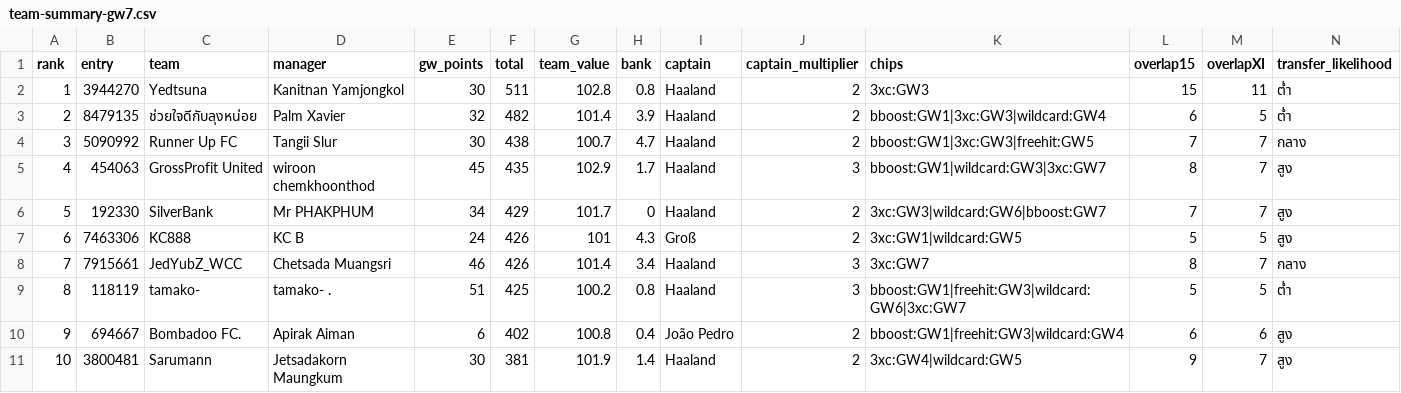
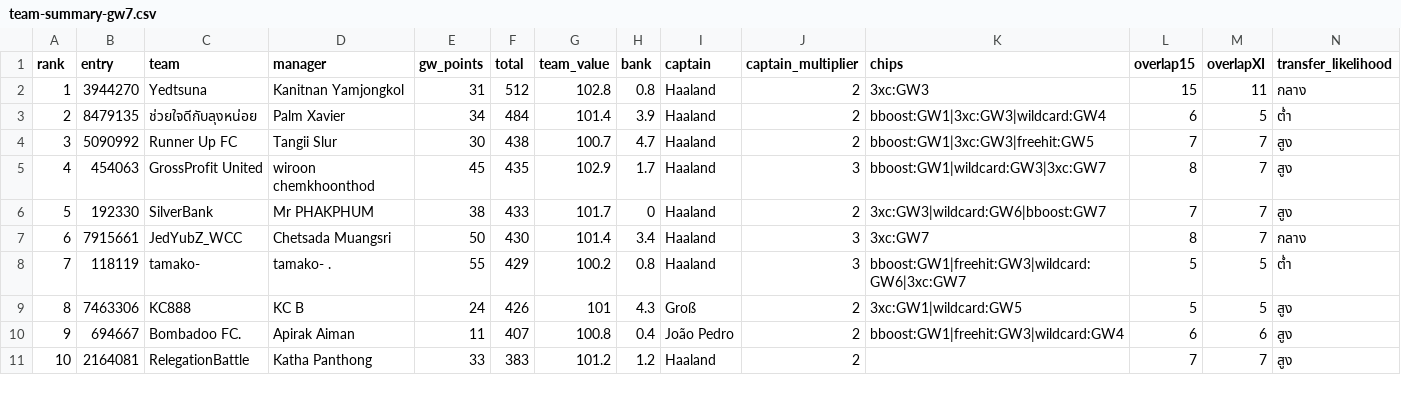
Before and after one commit to kanitnany-cloud/GPTxMe, a CSV file: mini-league/team-summary-gw7.csv, drawn as a sheet; only a part is shown; the diff covers the shown part only.

```diff
--- a/mini-league/team-summary-gw7.csv
+++ b/mini-league/team-summary-gw7.csv
@@ -1,11 +1,11 @@
 rank,entry,team,manager,gw_points,total,team_value,bank,captain,captain_multiplier,chips,overlap15,overlapXI,transfer_likelihood
-1,3944270,Yedtsuna,Kanitnan Yamjongkol,30,511,102.8,0.8,Haaland,2,3xc:GW3,15,11,ต่ำ
-2,8479135,ช่วยใจดีกับลุงหน่อย,Palm Xavier,32,482,101.4,3.9,Haaland,2,bboost:GW1|3xc:GW3|wildcard:GW4,6,5,ต่ำ
-3,5090992,Runner Up FC,Tangii Slur,30,438,100.7,4.7,Haaland,2,bboost:GW1|3xc:GW3|freehit:GW5,7,7,กลาง
+1,3944270,Yedtsuna,Kanitnan Yamjongkol,31,512,102.8,0.8,Haaland,2,3xc:GW3,15,11,กลาง
+2,8479135,ช่วยใจดีกับลุงหน่อย,Palm Xavier,34,484,101.4,3.9,Haaland,2,bboost:GW1|3xc:GW3|wildcard:GW4,6,5,ต่ำ
+3,5090992,Runner Up FC,Tangii Slur,30,438,100.7,4.7,Haaland,2,bboost:GW1|3xc:GW3|freehit:GW5,7,7,สูง
 4,454063,GrossProfit United,wiroon chemkhoonthod,45,435,102.9,1.7,Haaland,3,bboost:GW1|wildcard:GW3|3xc:GW7,8,7,สูง
-5,192330,SilverBank,Mr PHAKPHUM,34,429,101.7,0,Haaland,2,3xc:GW3|wildcard:GW6|bboost:GW7,7,7,สูง
-6,7463306,KC888,KC B,24,426,101,4.3,Groß,2,3xc:GW1|wildcard:GW5,5,5,สูง
-7,7915661,JedYubZ_WCC,Chetsada Muangsri,46,426,101.4,3.4,Haaland,3,3xc:GW7,8,7,กลาง
-8,118119,tamako-,tamako- .,51,425,100.2,0.8,Haaland,3,bboost:GW1|freehit:GW3|wildcard:GW6|3xc:GW7,5,5,ต่ำ
-9,694667,Bombadoo FC.,Apirak Aiman,6,402,100.8,0.4,João Pedro,2,bboost:GW1|freehit:GW3|wildcard:GW4,6,6,สูง
-10,3800481,Sarumann,Jetsadakorn Maungkum,30,381,101.9,1.4,Haaland,2,3xc:GW4|wildcard:GW5,9,7,สูง
+5,192330,SilverBank,Mr PHAKPHUM,38,433,101.7,0,Haaland,2,3xc:GW3|wildcard:GW6|bboost:GW7,7,7,สูง
+6,7915661,JedYubZ_WCC,Chetsada Muangsri,50,430,101.4,3.4,Haaland,3,3xc:GW7,8,7,กลาง
+7,118119,tamako-,tamako- .,55,429,100.2,0.8,Haaland,3,bboost:GW1|freehit:GW3|wildcard:GW6|3xc:GW7,5,5,ต่ำ
+8,7463306,KC888,KC B,24,426,101,4.3,Groß,2,3xc:GW1|wildcard:GW5,5,5,สูง
+9,694667,Bombadoo FC.,Apirak Aiman,11,407,100.8,0.4,João Pedro,2,bboost:GW1|freehit:GW3|wildcard:GW4,6,6,สูง
+10,2164081,RelegationBattle,Katha Panthong,33,383,101.2,1.2,Haaland,2,,7,7,สูง
```
Also changed, not shown: 24 edited cells elsewhere in this file, mini-league/player-template-gw7.csv, 3 other files.
